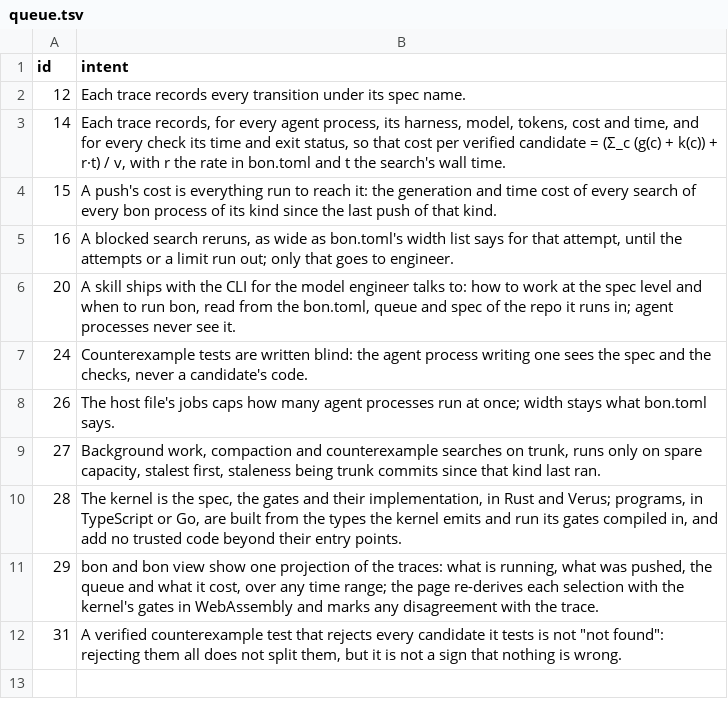
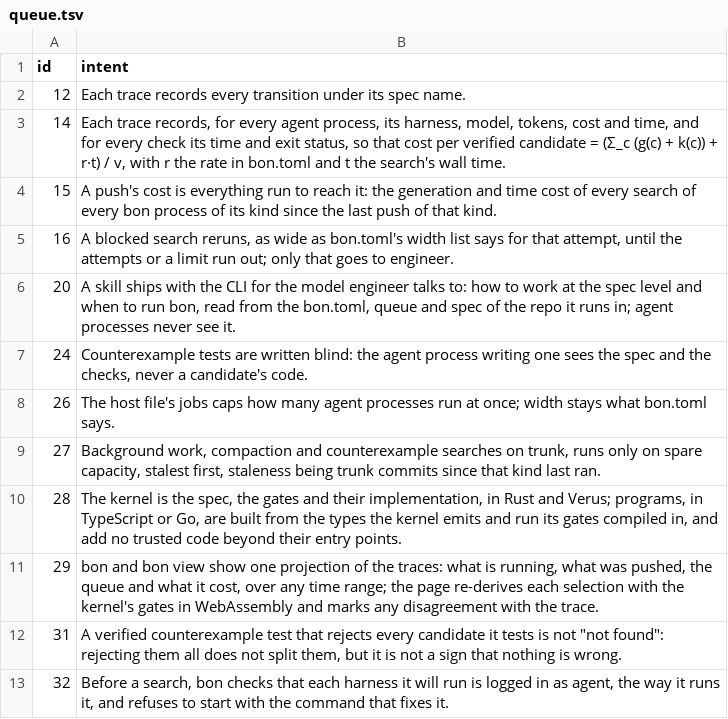
Before and after one commit to 1zeroone0/best-of-n, a TSV file: .bon/queue.tsv, drawn as a sheet.

```diff
--- a/.bon/queue.tsv
+++ b/.bon/queue.tsv
@@ -12 +12,2 @@ id	intent
 31	A verified counterexample test that rejects every candidate it tests is not "not found": rejecting them all does not split them, but it is not a sign that nothing is wrong.
+32	Before a search, bon checks that each harness it will run is logged in as agent, the way it runs it, and refuses to start with the command that fixes it.
```
